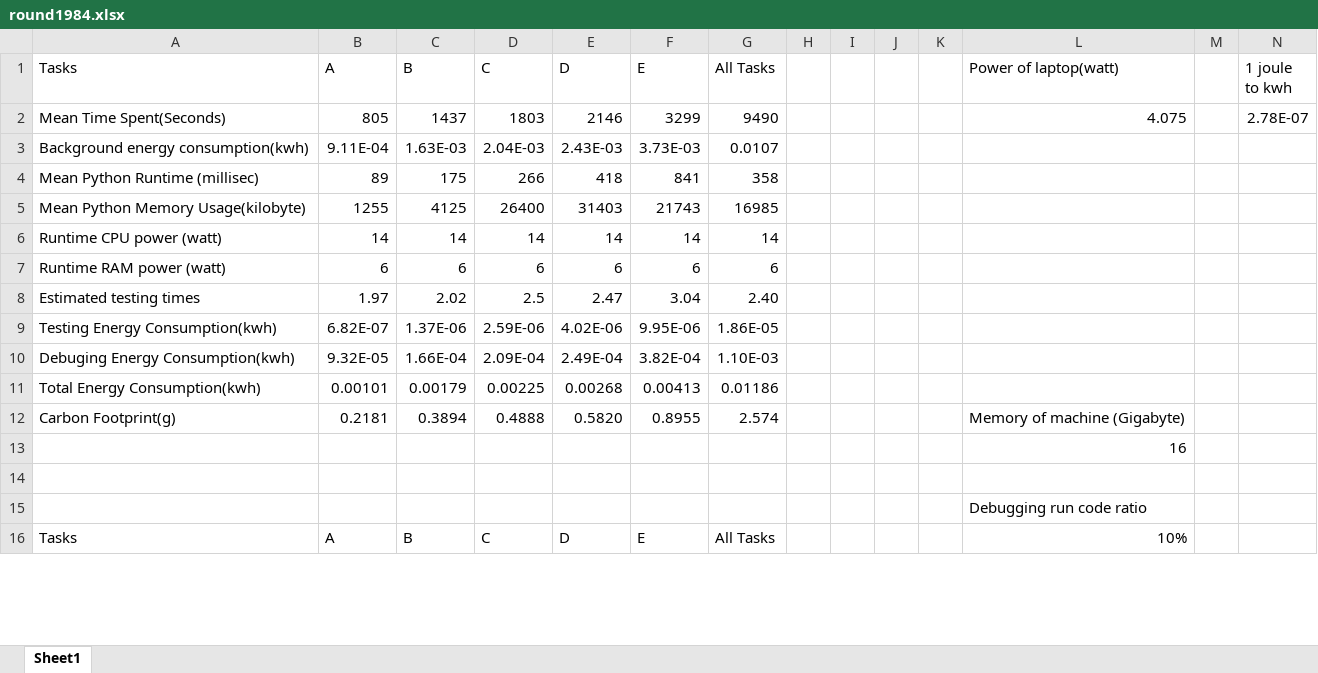
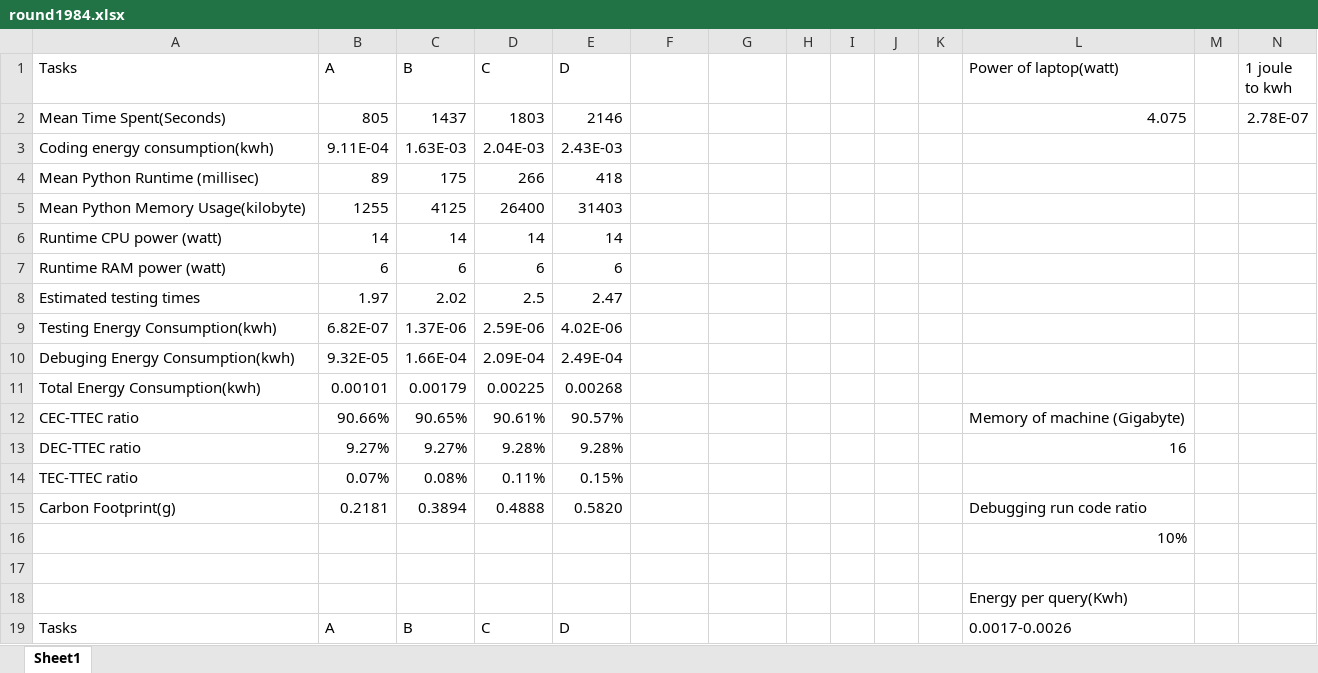
Before and after one commit to HayatoKanee/Green-LLM, an Excel workbook: round1984.xlsx, sheet Sheet1, drawn as a sheet; only a part is shown; values as stored, in another font and other column widths than the file's, no borders; addresses are those after the commit; the diff covers the shown part only; the diff names each change by its address in the sheet, - before the commit and + after, or states it on an @@ line.

```diff
--- a/round1984.xlsx (sheet Sheet1)
+++ b/round1984.xlsx (sheet Sheet1)
-F1: E
+F1: (empty)
-G1: All Tasks
+G1: (empty)
-F2: 3299
+F2: (empty)
-G2: 9490
+G2: (empty)
-A3 (Tasks): Background energy consumption(kwh)
+A3 (Tasks): Coding energy consumption(kwh)
-F3: 3.73E-03
+F3: (empty)
-G3: 0.0107
+G3: (empty)
-F4: 841
+F4: (empty)
-G4: 358
+G4: (empty)
-F5: 21743
+F5: (empty)
-G5: 16985
+G5: (empty)
-F6: 14
+F6: (empty)
-G6: 14
+G6: (empty)
-F7: 6
+F7: (empty)
-G7: 6
+G7: (empty)
-F8: 3.04
+F8: (empty)
-G8: 2.40
+G8: (empty)
-F9: 9.95E-06
+F9: (empty)
-G9: 1.86E-05
+G9: (empty)
-F10: 3.82E-04
+F10: (empty)
-G10: 1.10E-03
+G10: (empty)
-F11: 0.00413
+F11: (empty)
-G11: 0.01186
+G11: (empty)
+row 12: CEC-TTEC ratio | 90.66% | 90.65% | 90.61% | 90.57% |  |  |  |  |  |  | Memory of machine (Gigabyte)
+row 13: DEC-TTEC ratio | 9.27% | 9.27% | 9.28% | 9.28% |  |  |  |  |  |  | 16
+row 14: TEC-TTEC ratio | 0.07% | 0.08% | 0.11% | 0.15%
-F15: 0.8955
+F15: (empty)
-G15: 2.574
+G15: (empty)
-L15 (Power of laptop(watt)): Memory of machine (Gigabyte)
+L15 (Power of laptop(watt)): Debugging run code ratio
-L16 (Power of laptop(watt)): 16
+L16 (Power of laptop(watt)): 10%
-L18 (Power of laptop(watt)): Debugging run code ratio
+L18 (Power of laptop(watt)): Energy per query(Kwh)
-F19: E
+F19: (empty)
-G19: All Tasks
+G19: (empty)
-L19 (Power of laptop(watt)): 10%
+L19 (Power of laptop(watt)): 0.0017-0.0026
```
Also changed, not shown: 5 added rows, 8 removed rows and 29 edited cells elsewhere in this sheet, formulas that keep their value, round1983.xlsx, round1994.xlsx.
